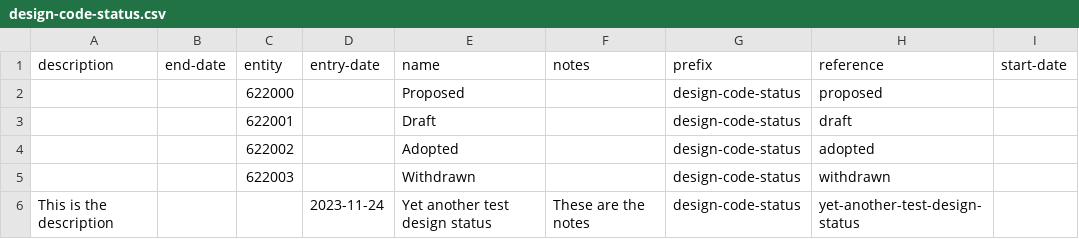
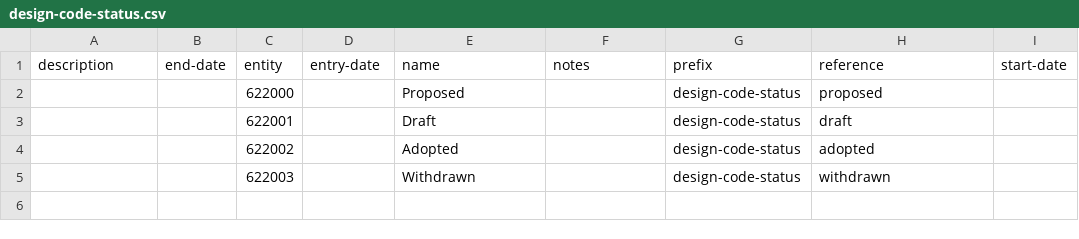
Before and after one commit to digital-land/dluhc-datasets, a CSV file: data/registers/design-code-status.csv, drawn as a sheet.

Commit message:
Update design-code-status.csv
Revert test changes

```diff
--- a/data/registers/design-code-status.csv
+++ b/data/registers/design-code-status.csv
@@ -5,2 +5 @@ description,end-date,entity,entry-date,name,notes,prefix,reference,start-date
 ,,622003,,Withdrawn,,design-code-status,withdrawn,
-This is the description,,,2023-11-24,Yet another test design status,These are the notes,design-code-status,yet-another-test-design-status,
```
